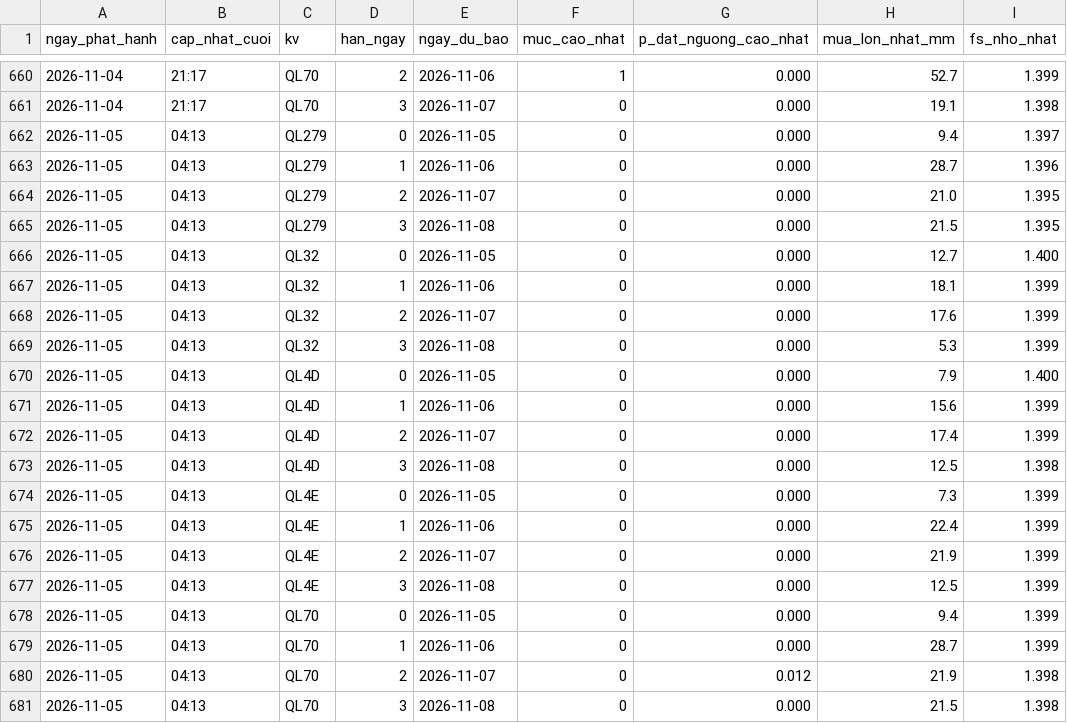
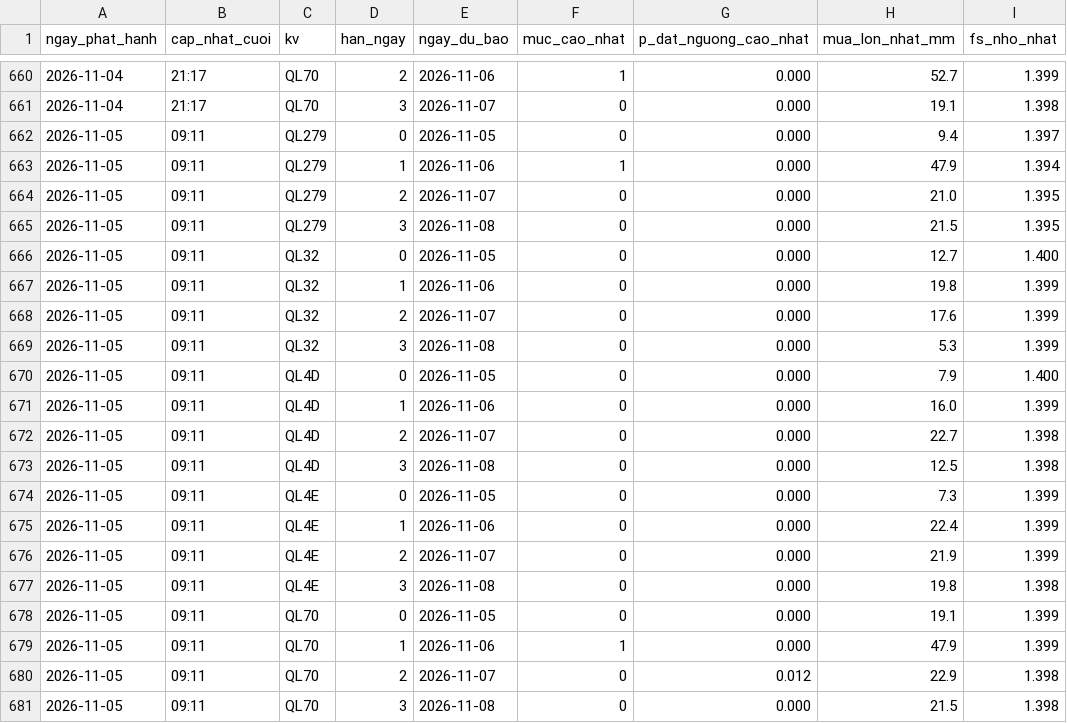
Before and after one commit to Chaulan1981/Du-bao-sat-truot-QL6, a CSV file: lao-cai/data/luu_tru/canhbao_lich_su.csv, drawn as a sheet; only a part is shown, gaps mark what is left out.

```diff
--- a/lao-cai/data/luu_tru/canhbao_lich_su.csv
+++ b/lao-cai/data/luu_tru/canhbao_lich_su.csv
@@ -661,21 +661,21 @@ ngay_phat_hanh,cap_nhat_cuoi,kv,han_ngay,ngay_du_bao,muc_cao_nhat,p_dat_nguong_c
 2026-11-04,21:17,QL70,3,2026-11-07,0,0.000,19.1,1.398
-2026-11-05,04:13,QL279,0,2026-11-05,0,0.000,9.4,1.397
-2026-11-05,04:13,QL279,1,2026-11-06,0,0.000,28.7,1.396
-2026-11-05,04:13,QL279,2,2026-11-07,0,0.000,21.0,1.395
-2026-11-05,04:13,QL279,3,2026-11-08,0,0.000,21.5,1.395
-2026-11-05,04:13,QL32,0,2026-11-05,0,0.000,12.7,1.400
-2026-11-05,04:13,QL32,1,2026-11-06,0,0.000,18.1,1.399
-2026-11-05,04:13,QL32,2,2026-11-07,0,0.000,17.6,1.399
-2026-11-05,04:13,QL32,3,2026-11-08,0,0.000,5.3,1.399
-2026-11-05,04:13,QL4D,0,2026-11-05,0,0.000,7.9,1.400
-2026-11-05,04:13,QL4D,1,2026-11-06,0,0.000,15.6,1.399
-2026-11-05,04:13,QL4D,2,2026-11-07,0,0.000,17.4,1.399
-2026-11-05,04:13,QL4D,3,2026-11-08,0,0.000,12.5,1.398
-2026-11-05,04:13,QL4E,0,2026-11-05,0,0.000,7.3,1.399
-2026-11-05,04:13,QL4E,1,2026-11-06,0,0.000,22.4,1.399
-2026-11-05,04:13,QL4E,2,2026-11-07,0,0.000,21.9,1.399
-2026-11-05,04:13,QL4E,3,2026-11-08,0,0.000,12.5,1.399
-2026-11-05,04:13,QL70,0,2026-11-05,0,0.000,9.4,1.399
-2026-11-05,04:13,QL70,1,2026-11-06,0,0.000,28.7,1.399
-2026-11-05,04:13,QL70,2,2026-11-07,0,0.012,21.9,1.398
-2026-11-05,04:13,QL70,3,2026-11-08,0,0.000,21.5,1.398
+2026-11-05,09:11,QL279,0,2026-11-05,0,0.000,9.4,1.397
+2026-11-05,09:11,QL279,1,2026-11-06,1,0.000,47.9,1.394
+2026-11-05,09:11,QL279,2,2026-11-07,0,0.000,21.0,1.395
+2026-11-05,09:11,QL279,3,2026-11-08,0,0.000,21.5,1.395
+2026-11-05,09:11,QL32,0,2026-11-05,0,0.000,12.7,1.400
+2026-11-05,09:11,QL32,1,2026-11-06,0,0.000,19.8,1.399
+2026-11-05,09:11,QL32,2,2026-11-07,0,0.000,17.6,1.399
+2026-11-05,09:11,QL32,3,2026-11-08,0,0.000,5.3,1.399
+2026-11-05,09:11,QL4D,0,2026-11-05,0,0.000,7.9,1.400
+2026-11-05,09:11,QL4D,1,2026-11-06,0,0.000,16.0,1.399
+2026-11-05,09:11,QL4D,2,2026-11-07,0,0.000,22.7,1.398
+2026-11-05,09:11,QL4D,3,2026-11-08,0,0.000,12.5,1.398
+2026-11-05,09:11,QL4E,0,2026-11-05,0,0.000,7.3,1.399
+2026-11-05,09:11,QL4E,1,2026-11-06,0,0.000,22.4,1.399
+2026-11-05,09:11,QL4E,2,2026-11-07,0,0.000,21.9,1.399
+2026-11-05,09:11,QL4E,3,2026-11-08,0,0.000,19.8,1.398
+2026-11-05,09:11,QL70,0,2026-11-05,0,0.000,19.1,1.399
+2026-11-05,09:11,QL70,1,2026-11-06,1,0.000,47.9,1.399
+2026-11-05,09:11,QL70,2,2026-11-07,0,0.012,22.9,1.398
+2026-11-05,09:11,QL70,3,2026-11-08,0,0.000,21.5,1.398
```
Also changed, not shown: data/luu_tru/canhbao_lich_su.csv, 14 other files.
